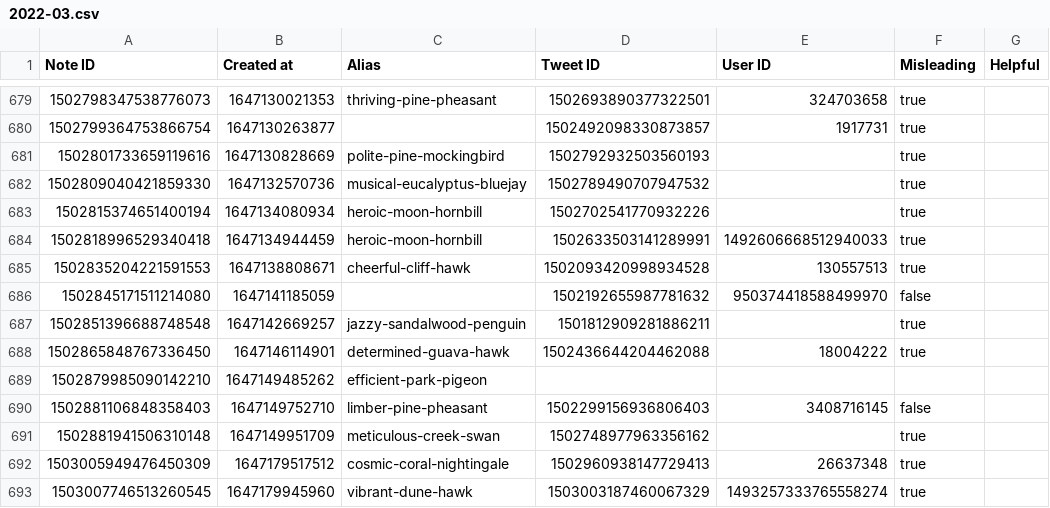
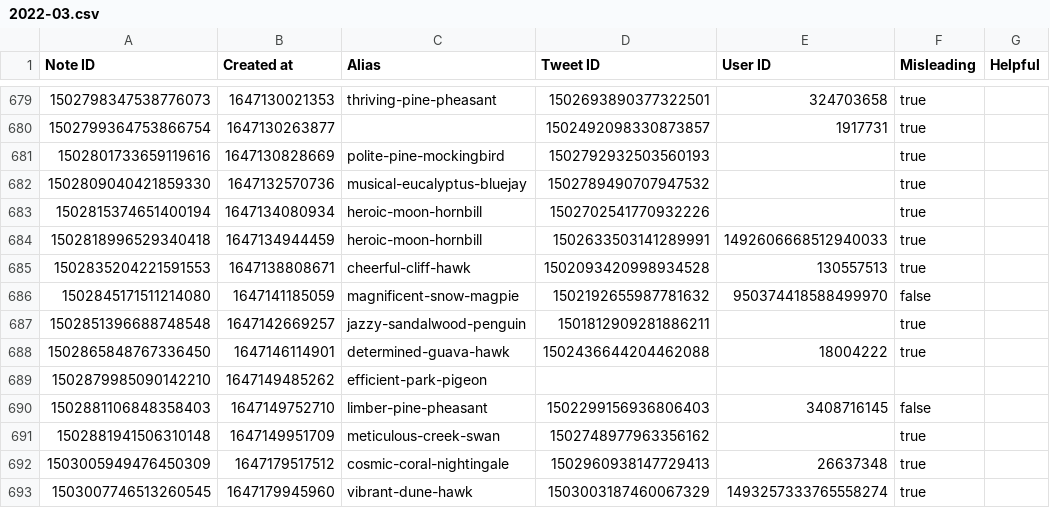
Before and after one commit to travisbrown/birdwatch, a CSV file: data/notes/2022-03.csv, drawn as a sheet; only a part is shown, gaps mark what is left out.

```diff
--- a/data/notes/2022-03.csv
+++ b/data/notes/2022-03.csv
@@ -685,3 +685,3 @@ Note ID,Created at,Alias,Tweet ID,User ID,Misleading,Helpful
 1502835204221591553,1647138808671,cheerful-cliff-hawk,1502093420998934528,130557513,true,
-1502845171511214080,1647141185059,,1502192655987781632,950374418588499970,false,
+1502845171511214080,1647141185059,magnificent-snow-magpie,1502192655987781632,950374418588499970,false,
 1502851396688748548,1647142669257,jazzy-sandalwood-penguin,1501812909281886211,,true,
```
Also changed, not shown: data/notes/2022-04.csv, data/notes/2022-05.csv, 3 other files.
